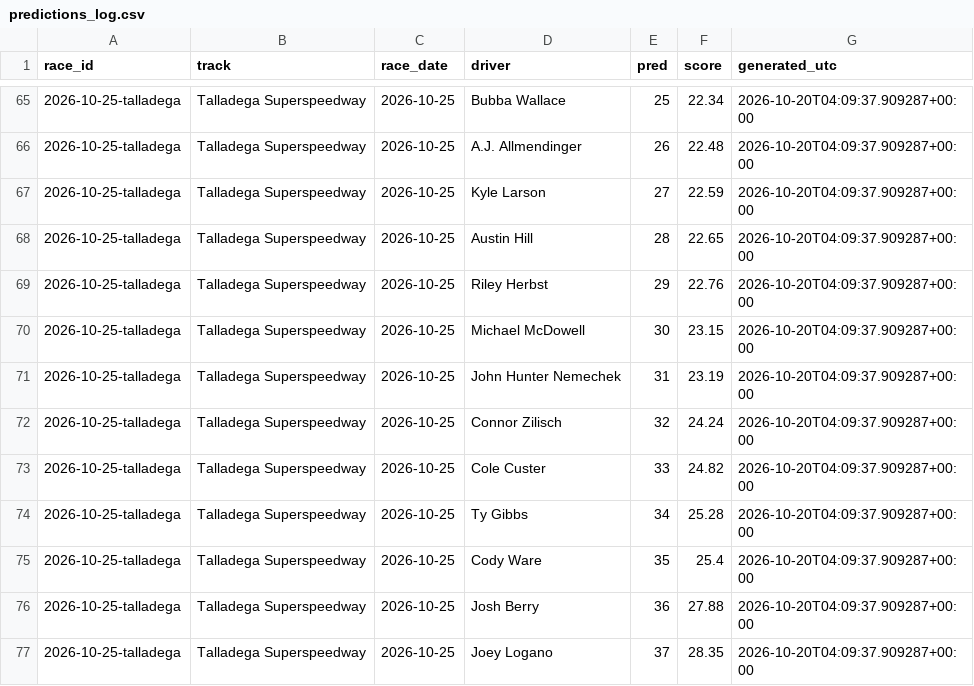
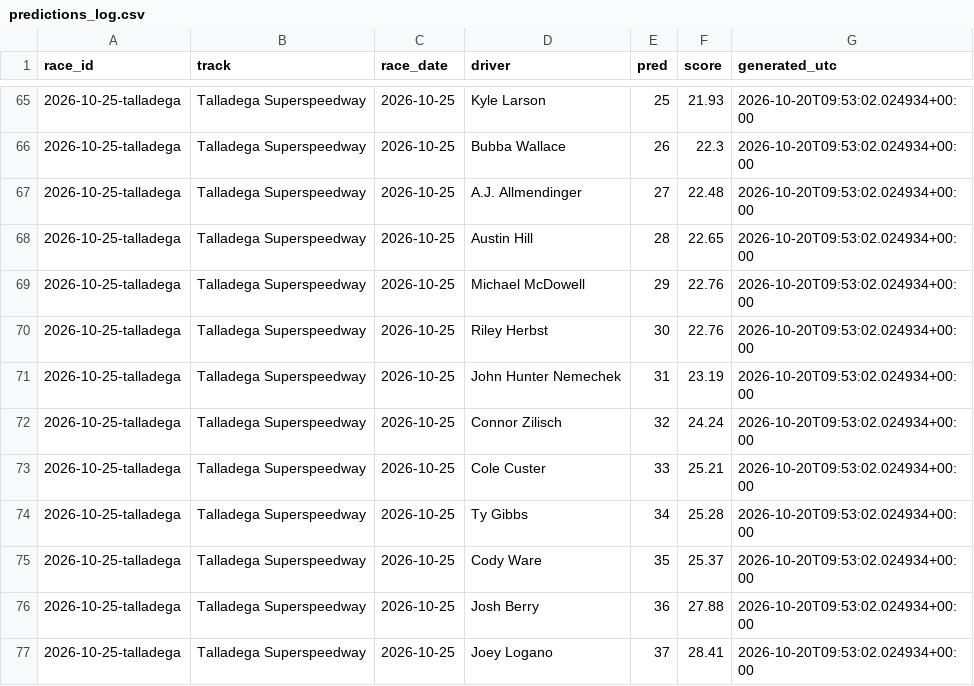
Before and after one commit to BlkShdw02/NASCAR-dashboard, a CSV file: data/predictions_log.csv, drawn as a sheet; only a part is shown, gaps mark what is left out; the diff covers the shown part only.

```diff
--- a/data/predictions_log.csv
+++ b/data/predictions_log.csv
@@ -65,13 +65,13 @@ race_id,track,race_date,driver,pred,score,generated_utc
-2026-10-25-talladega,Talladega Superspeedway,2026-10-25,Bubba Wallace,25,22.34,2026-10-20T04:09:37.909287+00:00
-2026-10-25-talladega,Talladega Superspeedway,2026-10-25,A.J. Allmendinger,26,22.48,2026-10-20T04:09:37.909287+00:00
-2026-10-25-talladega,Talladega Superspeedway,2026-10-25,Kyle Larson,27,22.59,2026-10-20T04:09:37.909287+00:00
-2026-10-25-talladega,Talladega Superspeedway,2026-10-25,Austin Hill,28,22.65,2026-10-20T04:09:37.909287+00:00
-2026-10-25-talladega,Talladega Superspeedway,2026-10-25,Riley Herbst,29,22.76,2026-10-20T04:09:37.909287+00:00
-2026-10-25-talladega,Talladega Superspeedway,2026-10-25,Michael McDowell,30,23.15,2026-10-20T04:09:37.909287+00:00
-2026-10-25-talladega,Talladega Superspeedway,2026-10-25,John Hunter Nemechek,31,23.19,2026-10-20T04:09:37.909287+00:00
-2026-10-25-talladega,Talladega Superspeedway,2026-10-25,Connor Zilisch,32,24.24,2026-10-20T04:09:37.909287+00:00
-2026-10-25-talladega,Talladega Superspeedway,2026-10-25,Cole Custer,33,24.82,2026-10-20T04:09:37.909287+00:00
-2026-10-25-talladega,Talladega Superspeedway,2026-10-25,Ty Gibbs,34,25.28,2026-10-20T04:09:37.909287+00:00
-2026-10-25-talladega,Talladega Superspeedway,2026-10-25,Cody Ware,35,25.4,2026-10-20T04:09:37.909287+00:00
-2026-10-25-talladega,Talladega Superspeedway,2026-10-25,Josh Berry,36,27.88,2026-10-20T04:09:37.909287+00:00
-2026-10-25-talladega,Talladega Superspeedway,2026-10-25,Joey Logano,37,28.35,2026-10-20T04:09:37.909287+00:00
+2026-10-25-talladega,Talladega Superspeedway,2026-10-25,Kyle Larson,25,21.93,2026-10-20T09:53:02.024934+00:00
+2026-10-25-talladega,Talladega Superspeedway,2026-10-25,Bubba Wallace,26,22.3,2026-10-20T09:53:02.024934+00:00
+2026-10-25-talladega,Talladega Superspeedway,2026-10-25,A.J. Allmendinger,27,22.48,2026-10-20T09:53:02.024934+00:00
+2026-10-25-talladega,Talladega Superspeedway,2026-10-25,Austin Hill,28,22.65,2026-10-20T09:53:02.024934+00:00
+2026-10-25-talladega,Talladega Superspeedway,2026-10-25,Michael McDowell,29,22.76,2026-10-20T09:53:02.024934+00:00
+2026-10-25-talladega,Talladega Superspeedway,2026-10-25,Riley Herbst,30,22.76,2026-10-20T09:53:02.024934+00:00
+2026-10-25-talladega,Talladega Superspeedway,2026-10-25,John Hunter Nemechek,31,23.19,2026-10-20T09:53:02.024934+00:00
+2026-10-25-talladega,Talladega Superspeedway,2026-10-25,Connor Zilisch,32,24.24,2026-10-20T09:53:02.024934+00:00
+2026-10-25-talladega,Talladega Superspeedway,2026-10-25,Cole Custer,33,25.21,2026-10-20T09:53:02.024934+00:00
+2026-10-25-talladega,Talladega Superspeedway,2026-10-25,Ty Gibbs,34,25.28,2026-10-20T09:53:02.024934+00:00
+2026-10-25-talladega,Talladega Superspeedway,2026-10-25,Cody Ware,35,25.37,2026-10-20T09:53:02.024934+00:00
+2026-10-25-talladega,Talladega Superspeedway,2026-10-25,Josh Berry,36,27.88,2026-10-20T09:53:02.024934+00:00
+2026-10-25-talladega,Talladega Superspeedway,2026-10-25,Joey Logano,37,28.41,2026-10-20T09:53:02.024934+00:00
```
Also changed, not shown: 54 edited cells elsewhere in this file, 1 other file.
